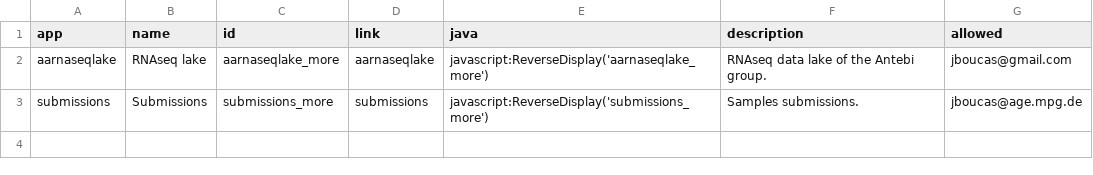
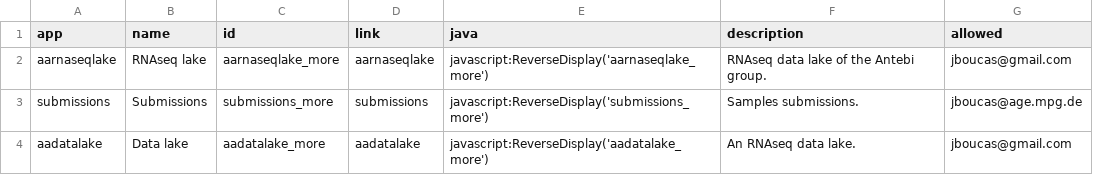
Before and after one commit to mpg-age-bioinformatics/flaski, a TSV file: utils/private.apps.tsv, drawn as a sheet; the diff names each change by its address in the sheet, - before the commit and + after, or states it on an @@ line.

Commit message:
datalake: moved from dev.py to utils/private.apps.tsv

```diff
--- a/utils/private.apps.tsv
+++ b/utils/private.apps.tsv
+row 4: aadatalake | Data lake | aadatalake_more | aadatalake | javascript:ReverseDisplay('aadatalake_more') | An RNAseq data lake. | jboucas@gmail.com
```
Also changed, not shown: 1 other file.
